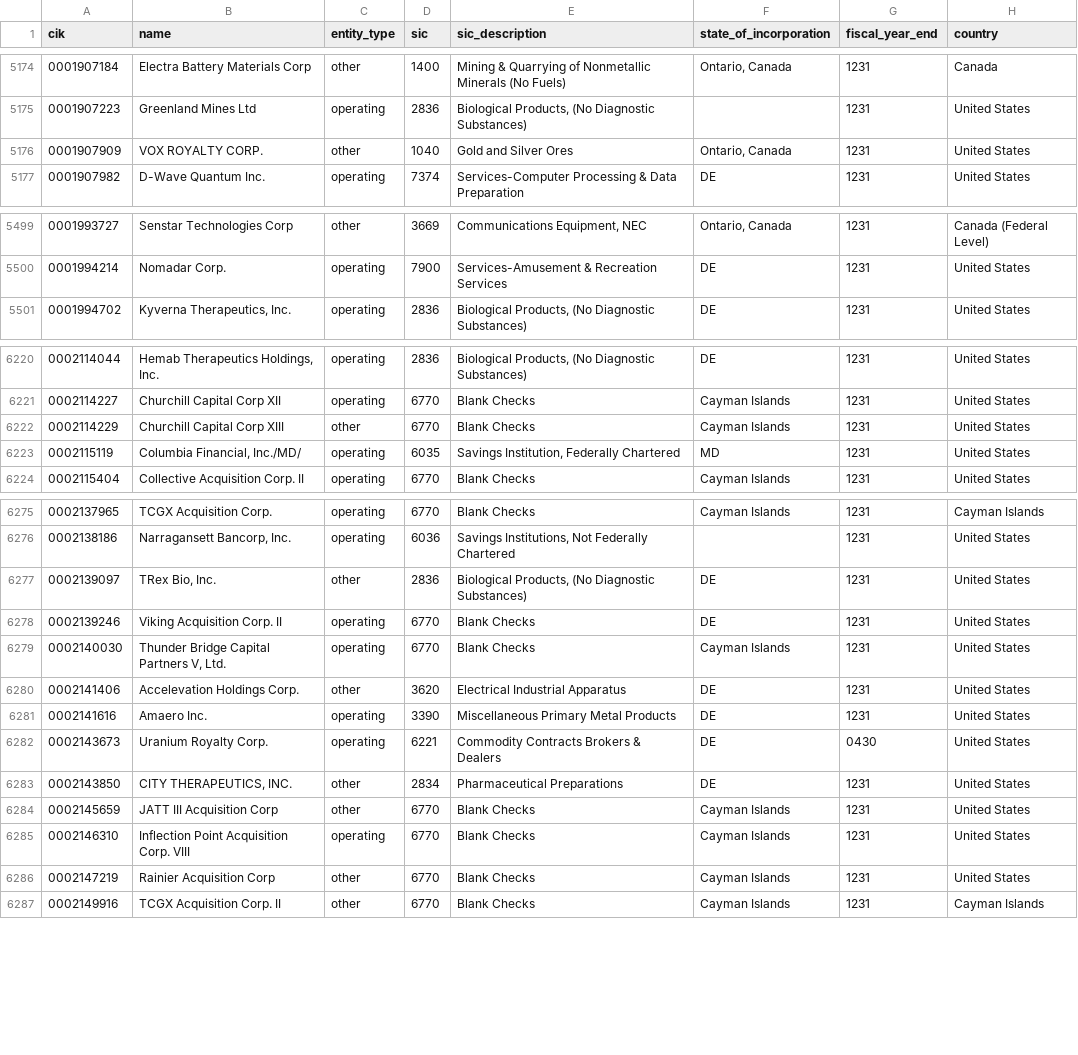
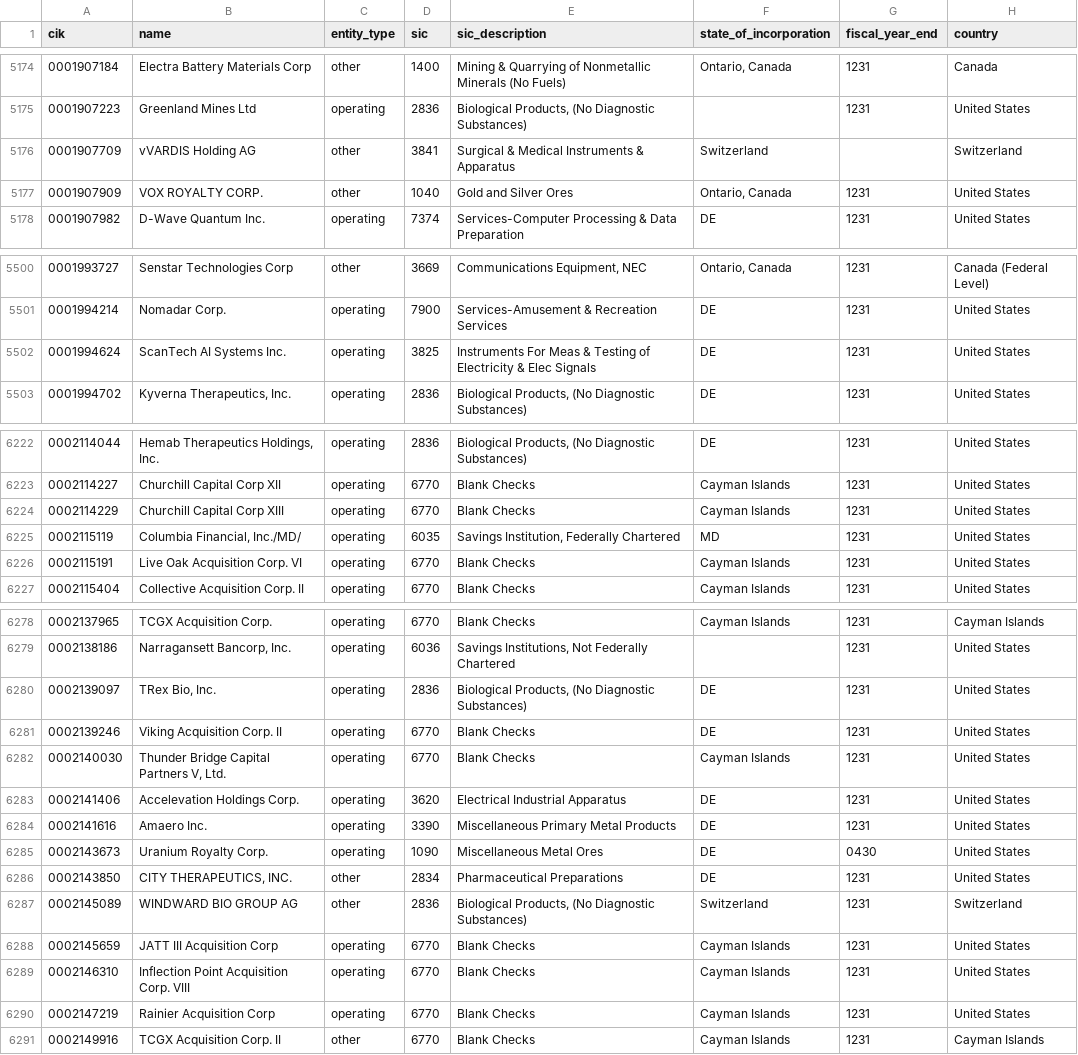
Before and after one commit to zhuy9/security-master, a CSV file: data/issuers.csv, drawn as a sheet; only a part is shown, gaps mark what is left out; the diff covers the shown part only.

```diff
--- a/data/issuers.csv
+++ b/data/issuers.csv
@@ -5175,2 +5175,3 @@ cik,name,entity_type,sic,sic_description,state_of_incorporation,fiscal_year_end,
 0001907223,Greenland Mines Ltd,operating,2836,"Biological Products, (No Diagnostic Substances)",,1231,United States
+0001907709,vVARDIS Holding AG,other,3841,Surgical & Medical Instruments & Apparatus,Switzerland,,Switzerland
 0001907909,VOX ROYALTY CORP.,other,1040,Gold and Silver Ores,"Ontario, Canada",1231,United States
@@ -5500,2 +5501,3 @@ cik,name,entity_type,sic,sic_description,state_of_incorporation,fiscal_year_end,
 0001994214,Nomadar Corp.,operating,7900,Services-Amusement & Recreation Services,DE,1231,United States
+0001994624,ScanTech AI Systems Inc.,operating,3825,Instruments For Meas & Testing of  Electricity & Elec Signals,DE,1231,United States
 0001994702,"Kyverna Therapeutics, Inc.",operating,2836,"Biological Products, (No Diagnostic Substances)",DE,1231,United States
@@ -6221,4 +6223,5 @@ cik,name,entity_type,sic,sic_description,state_of_incorporation,fiscal_year_end,
 0002114227,Churchill Capital Corp XII,operating,6770,Blank Checks,Cayman Islands,1231,United States
-0002114229,Churchill Capital Corp XIII,other,6770,Blank Checks,Cayman Islands,1231,United States
+0002114229,Churchill Capital Corp XIII,operating,6770,Blank Checks,Cayman Islands,1231,United States
 0002115119,"Columbia Financial, Inc./MD/",operating,6035,"Savings Institution, Federally Chartered",MD,1231,United States
+0002115191,Live Oak Acquisition Corp. VI,operating,6770,Blank Checks,Cayman Islands,1231,United States
 0002115404,Collective Acquisition Corp. II,operating,6770,Blank Checks,Cayman Islands,1231,United States
@@ -6276,12 +6279,13 @@ cik,name,entity_type,sic,sic_description,state_of_incorporation,fiscal_year_end,
 0002138186,"Narragansett Bancorp, Inc.",operating,6036,"Savings Institutions, Not Federally Chartered",,1231,United States
-0002139097,"TRex Bio, Inc.",other,2836,"Biological Products, (No Diagnostic Substances)",DE,1231,United States
+0002139097,"TRex Bio, Inc.",operating,2836,"Biological Products, (No Diagnostic Substances)",DE,1231,United States
 0002139246,Viking Acquisition Corp. II,operating,6770,Blank Checks,DE,1231,United States
 0002140030,"Thunder Bridge Capital Partners V, Ltd.",operating,6770,Blank Checks,Cayman Islands,1231,United States
-0002141406,Accelevation Holdings Corp.,other,3620,Electrical Industrial Apparatus,DE,1231,United States
+0002141406,Accelevation Holdings Corp.,operating,3620,Electrical Industrial Apparatus,DE,1231,United States
 0002141616,Amaero Inc.,operating,3390,Miscellaneous Primary Metal Products,DE,1231,United States
-0002143673,Uranium Royalty Corp.,operating,6221,Commodity Contracts Brokers & Dealers,DE,0430,United States
+0002143673,Uranium Royalty Corp.,operating,1090,Miscellaneous Metal Ores,DE,0430,United States
 0002143850,"CITY THERAPEUTICS, INC.",other,2834,Pharmaceutical Preparations,DE,1231,United States
-0002145659,JATT III Acquisition Corp,other,6770,Blank Checks,Cayman Islands,1231,United States
+0002145089,WINDWARD BIO GROUP AG,other,2836,"Biological Products, (No Diagnostic Substances)",Switzerland,1231,Switzerland
+0002145659,JATT III Acquisition Corp,operating,6770,Blank Checks,Cayman Islands,1231,United States
 0002146310,Inflection Point Acquisition Corp. VIII,operating,6770,Blank Checks,Cayman Islands,1231,United States
-0002147219,Rainier Acquisition Corp,other,6770,Blank Checks,Cayman Islands,1231,United States
+0002147219,Rainier Acquisition Corp,operating,6770,Blank Checks,Cayman Islands,1231,United States
 0002149916,TCGX Acquisition Corp. II,other,6770,Blank Checks,Cayman Islands,1231,Cayman Islands
```
Also changed, not shown: 65 edited cells elsewhere in this file, 2 other files.
